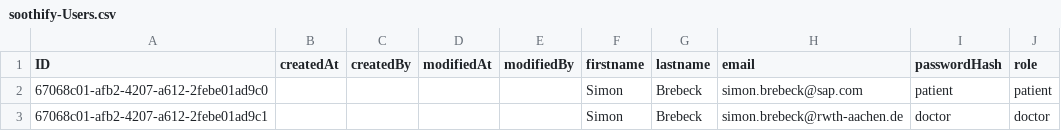
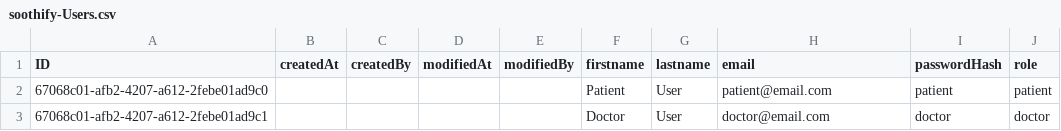
Before and after one commit to Junction-2023-Dreams/cap-backend, a CSV file: db/data/soothify-Users.csv, drawn as a sheet.

Commit message:
fix name

```diff
--- a/db/data/soothify-Users.csv
+++ b/db/data/soothify-Users.csv
@@ -1,3 +1,3 @@
 ID,createdAt,createdBy,modifiedAt,modifiedBy,firstname,lastname,email,passwordHash,role
-67068c01-afb2-4207-a612-2febe01ad9c0,,,,,Simon,Brebeck,simon.brebeck@sap.com,patient,patient
-67068c01-afb2-4207-a612-2febe01ad9c1,,,,,Simon,Brebeck,simon.brebeck@rwth-aachen.de,doctor,doctor
+67068c01-afb2-4207-a612-2febe01ad9c0,,,,,Patient,User,patient@email.com,patient,patient
+67068c01-afb2-4207-a612-2febe01ad9c1,,,,,Doctor,User,doctor@email.com,doctor,doctor
```
